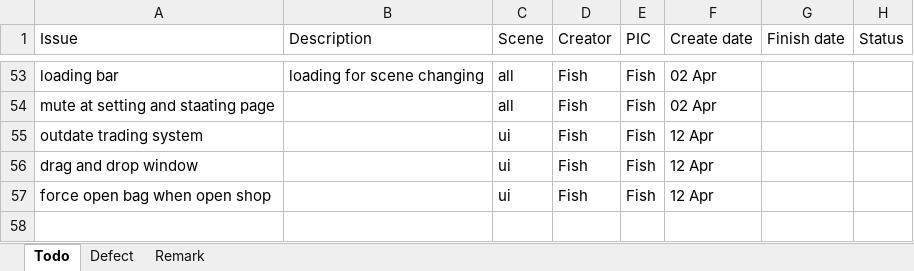
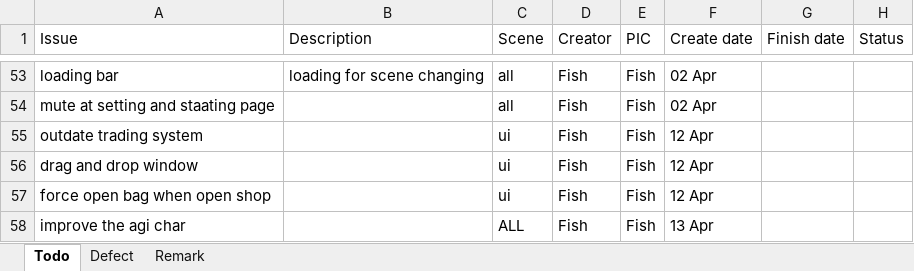
Before and after one commit to TeamNull/FYP, an Excel workbook: Todo&Defect.xlsx, sheet Todo, drawn as a sheet; only a part is shown, gaps mark what is left out; values as stored, in another font and other column widths than the file's, no borders; table styles not drawn; the diff names each change by its address in the sheet, - before the commit and + after, or states it on an @@ line.

Commit message:
update todo list

```diff
--- a/Todo&Defect.xlsx (sheet Todo)
+++ b/Todo&Defect.xlsx (sheet Todo)
+row 58: improve the agi char |  | ALL | Fish | Fish | 13 Apr
```
